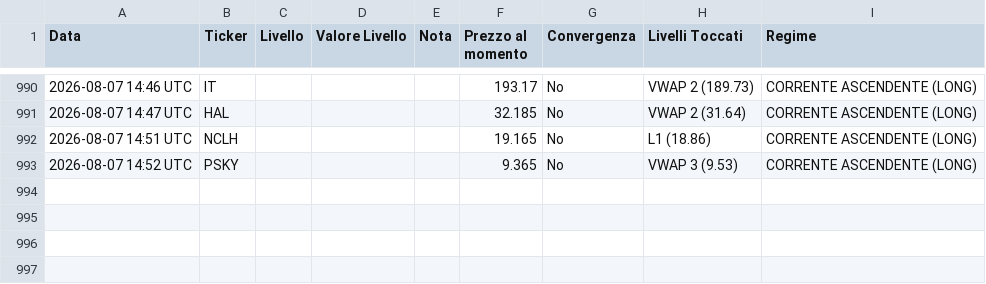
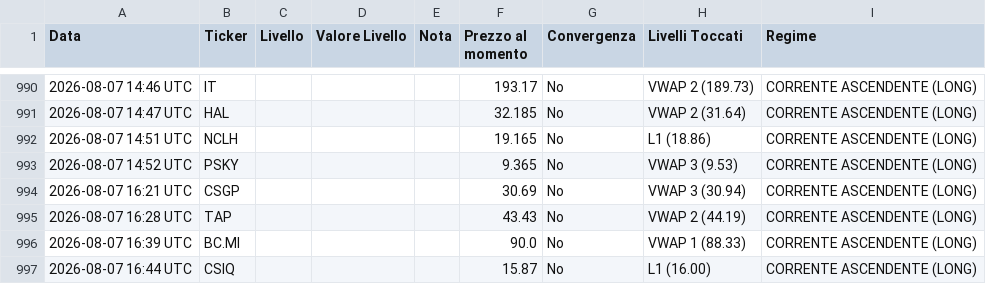
Before and after one commit to Logg84/monitor-trading-marco, a CSV file: alert_history.csv, drawn as a sheet; only a part is shown, gaps mark what is left out; the diff names each change by its address in the sheet, - before the commit and + after, or states it on an @@ line.

Commit message:
Aggiorna stato e storico alert

```diff
--- a/alert_history.csv
+++ b/alert_history.csv
+row 994: 2026-08-07 16:21 UTC | CSGP |  |  |  | 30.69 | No | VWAP 3 (30.94) | CORRENTE ASCENDENTE (LONG)
+row 995: 2026-08-07 16:28 UTC | TAP |  |  |  | 43.43 | No | VWAP 2 (44.19) | CORRENTE ASCENDENTE (LONG)
+row 996: 2026-08-07 16:39 UTC | BC.MI |  |  |  | 90.0 | No | VWAP 1 (88.33) | CORRENTE ASCENDENTE (LONG)
+row 997: 2026-08-07 16:44 UTC | CSIQ |  |  |  | 15.87 | No | L1 (16.00) | CORRENTE ASCENDENTE (LONG)
```
Also changed, not shown: 2 other files.
